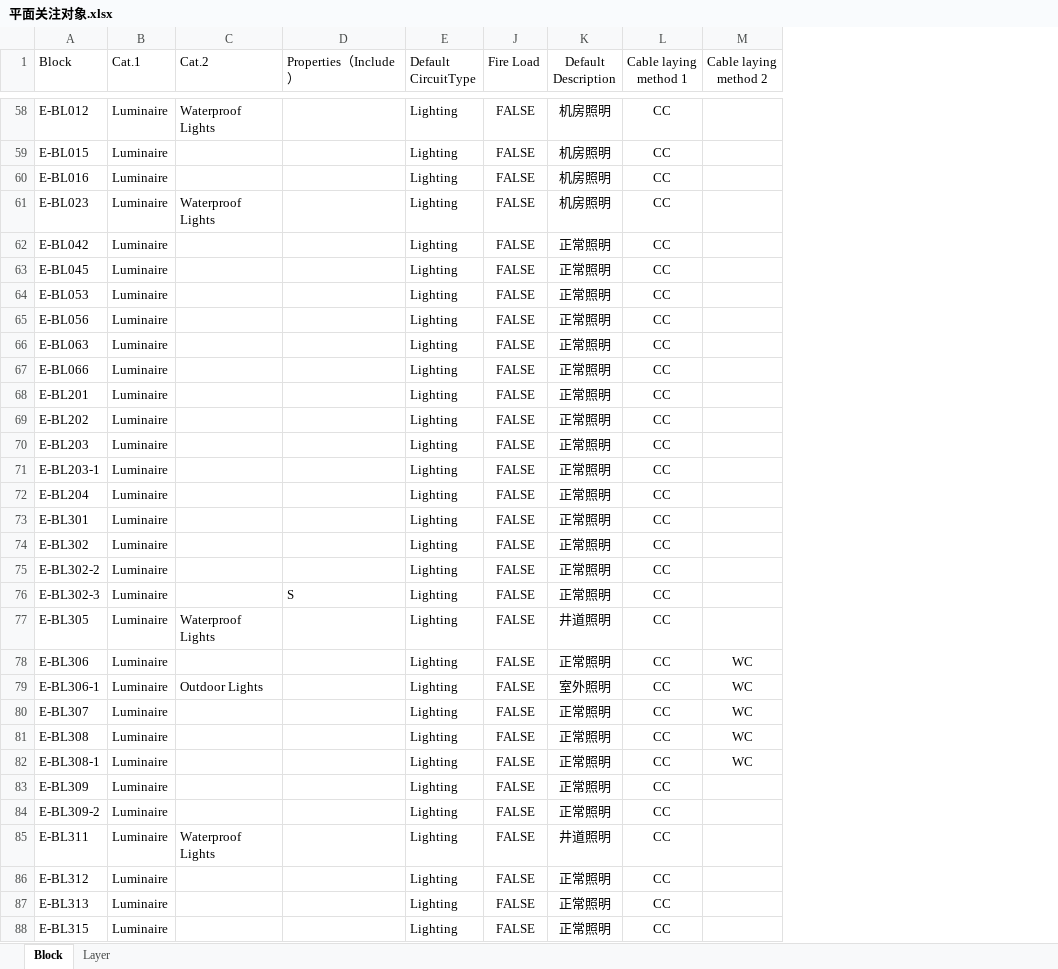
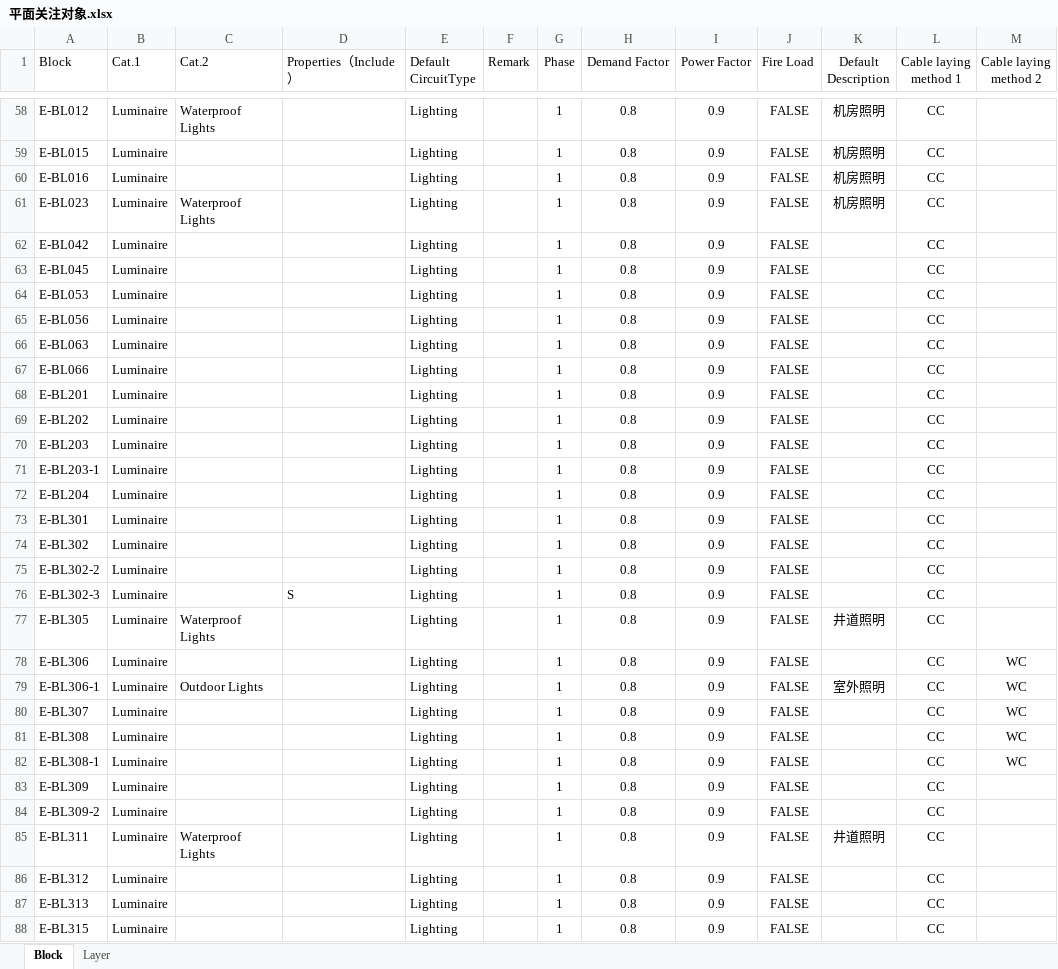
Before and after one commit to SBESIRC/ThMEPEngine, an Excel workbook: AutoLoader/Contents/Support/平面关注对象.xlsx, sheet Block, drawn as a sheet; only a part is shown, gaps mark what is left out; values as stored, in another font and other column widths than the file's, no borders; the diff covers the shown part only; the diff names each change by its address in the sheet, - before the commit and + after, or states it on an @@ line.

```diff
--- a/AutoLoader/Contents/Support/平面关注对象.xlsx (sheet Block)
+++ b/AutoLoader/Contents/Support/平面关注对象.xlsx (sheet Block)
@@ column F (Remark) unhidden, empty @@
@@ column G (Phase) unhidden, rows 58-88: all 1 @@
@@ column H (Demand Factor) unhidden, rows 58-88: all 0.8 @@
@@ column I (Power Factor) unhidden, rows 58-88: all 0.9 @@
-K62:K76 (Default Description): 正常照明
+K62:K76 (Default Description): (empty)
-K78 (Default Description): 正常照明
+K78 (Default Description): (empty)
-K80:K84 (Default Description): 正常照明
+K80:K84 (Default Description): (empty)
-K86:K88 (Default Description): 正常照明
+K86:K88 (Default Description): (empty)
```
Also changed, not shown: 117 edited cells elsewhere in this sheet.
